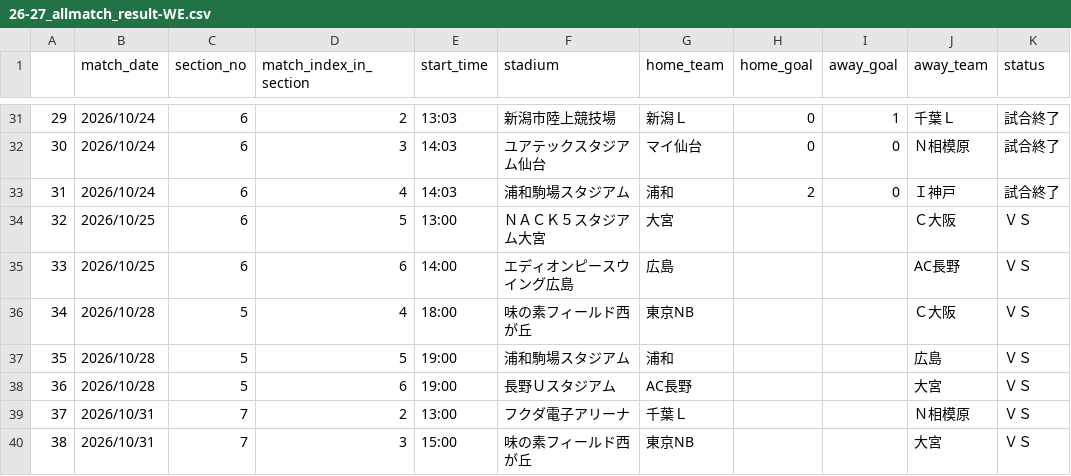
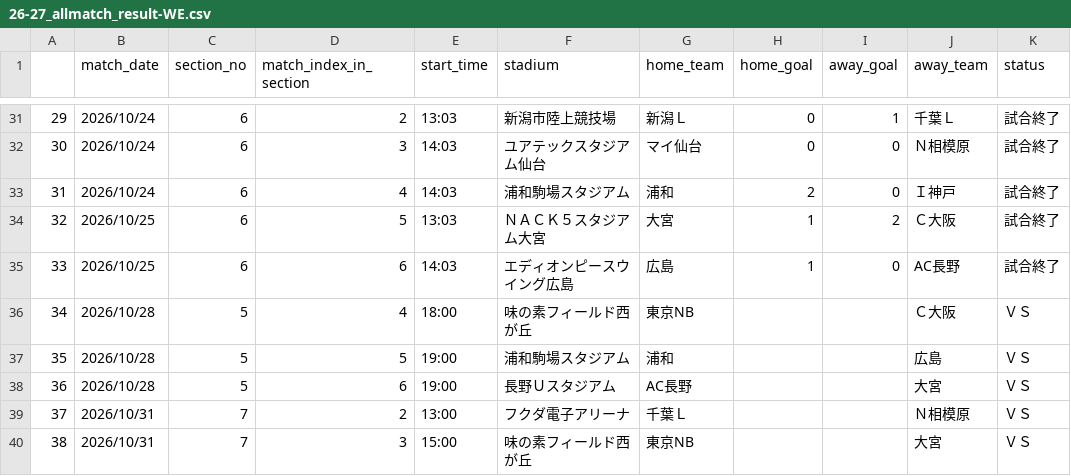
Before and after one commit to mokekuma-git/JLeague_Matches-Bar_Graph, a CSV file: docs/csv/26-27_allmatch_result-WE.csv, drawn as a sheet; only a part is shown, gaps mark what is left out.

```diff
--- a/docs/csv/26-27_allmatch_result-WE.csv
+++ b/docs/csv/26-27_allmatch_result-WE.csv
@@ -33,4 +33,4 @@
 31,2026/10/24,6,4,14:03,浦和駒場スタジアム,浦和,2,0,Ｉ神戸,試合終了
-32,2026/10/25,6,5,13:00,ＮＡＣＫ５スタジアム大宮,大宮,,,Ｃ大阪,ＶＳ
-33,2026/10/25,6,6,14:00,エディオンピースウイング広島,広島,,,AC長野,ＶＳ
+32,2026/10/25,6,5,13:03,ＮＡＣＫ５スタジアム大宮,大宮,1,2,Ｃ大阪,試合終了
+33,2026/10/25,6,6,14:03,エディオンピースウイング広島,広島,1,0,AC長野,試合終了
 34,2026/10/28,5,4,18:00,味の素フィールド西が丘,東京NB,,,Ｃ大阪,ＶＳ
```
Also changed, not shown: docs/csv/2026_allmatch_result-PrinceKanto.csv, docs/csv/csv_timestamp.csv.
